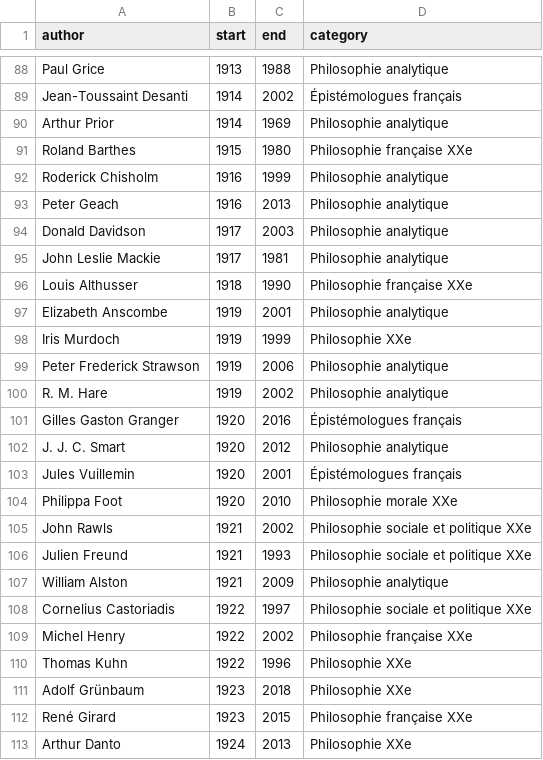
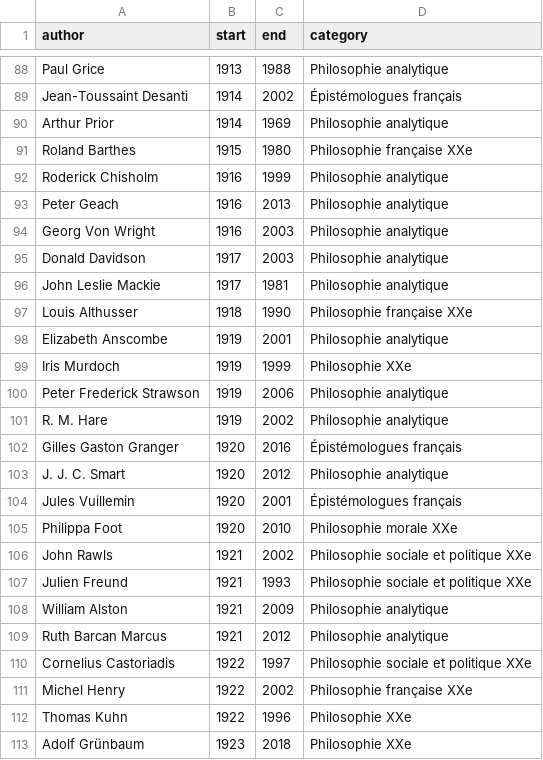
Before and after one commit to eyssette/frise-philo, a CSV file: data/philosophers-3.csv, drawn as a sheet; only a part is shown, gaps mark what is left out; the shorter side is filled out with more unchanged rows.

```diff
--- a/data/philosophers-3.csv
+++ b/data/philosophers-3.csv
@@ -93,2 +93,3 @@ Roderick Chisholm,1916,1999,Philosophie analytique
 Peter Geach,1916,2013,Philosophie analytique
+Georg Von Wright,1916,2003,Philosophie analytique
 Donald Davidson,1917,2003,Philosophie analytique
@@ -107,2 +108,3 @@ Julien Freund,1921,1993,Philosophie sociale et politique XXe
 William Alston,1921,2009,Philosophie analytique
+Ruth Barcan Marcus,1921,2012,Philosophie analytique
 Cornelius Castoriadis,1922,1997,Philosophie sociale et politique XXe
```
Also changed, not shown: data/philosophers-4.csv, 1 other file.
